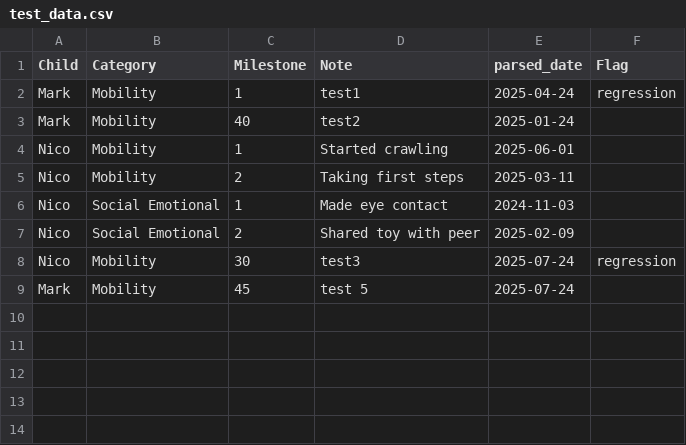
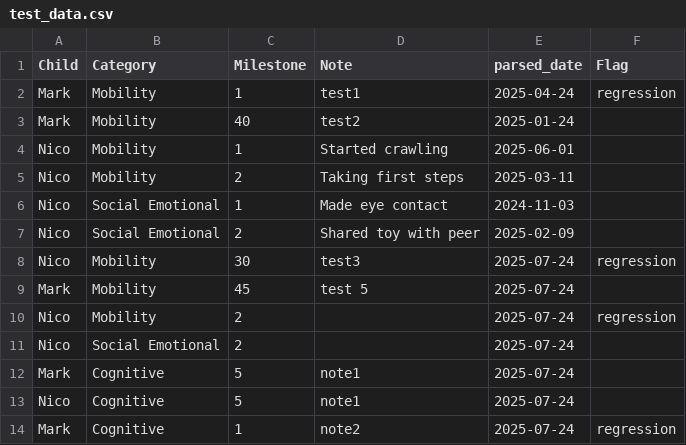
Before and after one commit to Silvia2f/Step-by-step-A-program-for-teachers-to-track-their-classroom-development, a CSV file: data/test_data.csv, drawn as a sheet; the diff names each change by its address in the sheet, - before the commit and + after, or states it on an @@ line.

```diff
--- a/data/test_data.csv
+++ b/data/test_data.csv
+row 10: Nico | Mobility | 2 |  | 2025-07-24 | regression
+row 11: Nico | Social Emotional | 2 |  | 2025-07-24
+row 12: Mark | Cognitive | 5 | note1 | 2025-07-24
+row 13: Nico | Cognitive | 5 | note1 | 2025-07-24
+row 14: Mark | Cognitive | 1 | note2 | 2025-07-24 | regression
```
Also changed, not shown: 1 other file.
